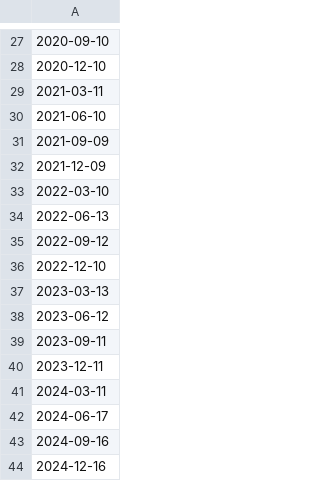
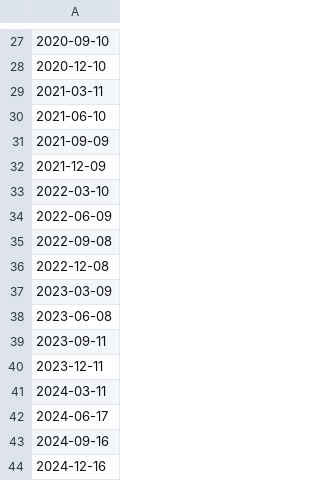
Before and after one commit to jimmmmmmmmmmmy/Econ_Releases, a CSV file: CME_Equity_Index_Roll_Dates.csv, drawn as a sheet; only a part is shown, gaps mark what is left out.

Commit message:
Update CME_Equity_Index_Roll_Dates.csv

```diff
--- a/CME_Equity_Index_Roll_Dates.csv
+++ b/CME_Equity_Index_Roll_Dates.csv
@@ -33,7 +33,7 @@
 "2022-03-10",
-"2022-06-13",
-"2022-09-12",
-"2022-12-10",
-"2023-03-13",
-"2023-06-12",
+"2022-06-09",
+"2022-09-08",
+"2022-12-08",
+"2023-03-09",
+"2023-06-08",
 "2023-09-11",
```
